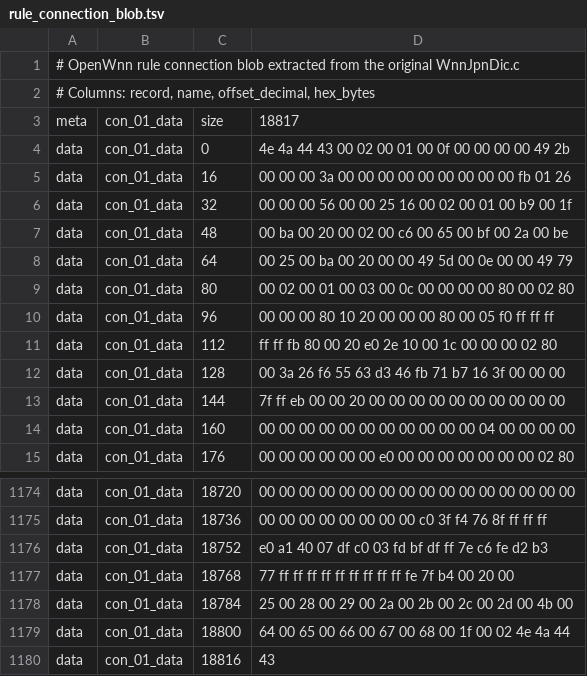
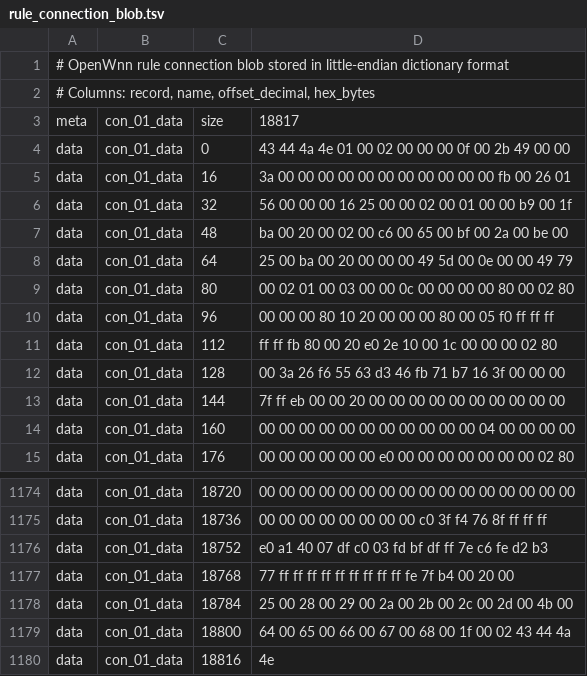
Before and after one commit to maekawa-mugi/kanaria, a TSV file: data/rule_connection_blob.tsv, drawn as a sheet; only a part is shown, gaps mark what is left out.

```diff
--- a/data/rule_connection_blob.tsv
+++ b/data/rule_connection_blob.tsv
@@ -1,10 +1,10 @@
-# OpenWnn rule connection blob extracted from the original WnnJpnDic.c
+# OpenWnn rule connection blob stored in little-endian dictionary format
 # Columns: record, name, offset_decimal, hex_bytes
 meta	con_01_data	size	18817
-data	con_01_data	0	4e 4a 44 43 00 02 00 01 00 0f 00 00 00 00 49 2b
-data	con_01_data	16	00 00 00 3a 00 00 00 00 00 00 00 00 00 fb 01 26
-data	con_01_data	32	00 00 00 56 00 00 25 16 00 02 00 01 00 b9 00 1f
-data	con_01_data	48	00 ba 00 20 00 02 00 c6 00 65 00 bf 00 2a 00 be
-data	con_01_data	64	00 25 00 ba 00 20 00 00 49 5d 00 0e 00 00 49 79
-data	con_01_data	80	00 02 00 01 00 03 00 0c 00 00 00 00 80 00 02 80
+data	con_01_data	0	43 44 4a 4e 01 00 02 00 00 00 0f 00 2b 49 00 00
+data	con_01_data	16	3a 00 00 00 00 00 00 00 00 00 00 00 fb 00 26 01
+data	con_01_data	32	56 00 00 00 16 25 00 00 02 00 01 00 00 b9 00 1f
+data	con_01_data	48	ba 00 20 00 02 00 c6 00 65 00 bf 00 2a 00 be 00
+data	con_01_data	64	25 00 ba 00 20 00 00 00 49 5d 00 0e 00 00 49 79
+data	con_01_data	80	00 02 01 00 03 00 00 0c 00 00 00 00 80 00 02 80
 data	con_01_data	96	00 00 00 80 10 20 00 00 00 80 00 05 f0 ff ff ff
@@ -1178,3 +1178,3 @@ data	con_01_data	18768	77 ff ff ff ff ff ff ff ff ff fe 7f b4 00 20 00
 data	con_01_data	18784	25 00 28 00 29 00 2a 00 2b 00 2c 00 2d 00 4b 00
-data	con_01_data	18800	64 00 65 00 66 00 67 00 68 00 1f 00 02 4e 4a 44
-data	con_01_data	18816	43
+data	con_01_data	18800	64 00 65 00 66 00 67 00 68 00 1f 00 02 43 44 4a
+data	con_01_data	18816	4e
```
Also changed, not shown: 6 other files.
